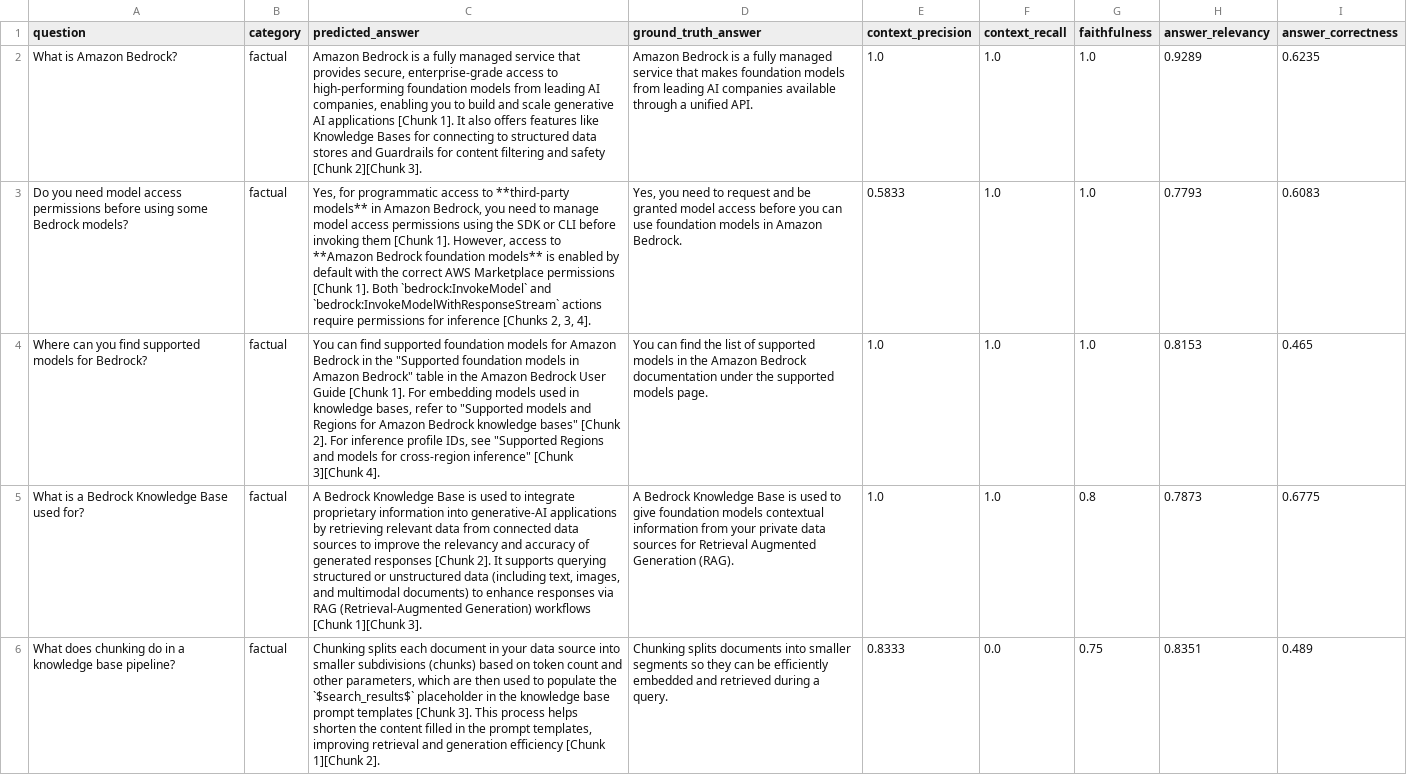
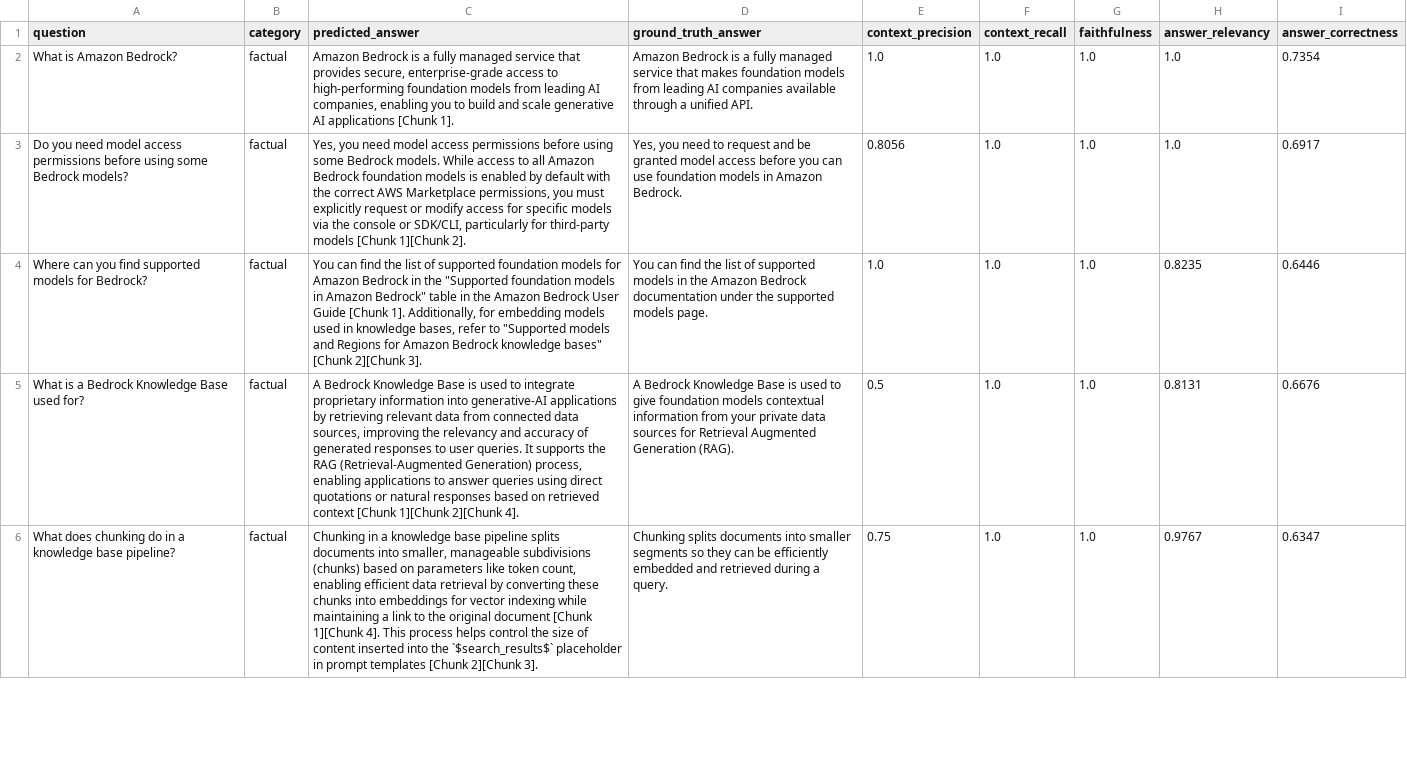
Before and after one commit to diasba/bedrock-rag-eval, a CSV file: reports/per_question_results.csv, drawn as a sheet; only a part is shown; the diff covers the shown part only; the diff names each change by its address in the sheet, - before the commit and + after, or states it on an @@ line.

Commit message:
fix: eval_dataset

```diff
--- a/reports/per_question_results.csv
+++ b/reports/per_question_results.csv
-C2 (predicted_answer): …[Chunk 1]. It also offers features like Knowledge Bases for connecting to structured data stores and Guardrails for content filtering and safety [Chunk 2][Chunk 3].
+C2 (predicted_answer): …[Chunk 1].
-H2 (answer_relevancy): 0.9289
+H2 (answer_relevancy): 1.0
-I2 (answer_correctness): 0.6235
+I2 (answer_correctness): 0.7354
-C3 (predicted_answer): Yes, for programmatic access to **third-party models** in Amazon Bedrock, you need to manage model access permissions using the SDK or CLI before invoking them [Chunk 1]. However, access to **Amazon Bedrock foundation models** is enabled by default with the correct AWS Marketplace permissions [Chunk 1]. Both `bedrock:InvokeModel` and `bedrock:InvokeModelWithResponseStream` actions require permissions for inference [Chunks 2, 3, 4].
+C3 (predicted_answer): Yes, you need model access permissions before using some Bedrock models. While access to all Amazon Bedrock foundation models is enabled by default with the correct AWS Marketplace permissions, you must explicitly request or modify access for specific models via the console or SDK/CLI, particularly for third-party models [Chunk 1][Chunk 2].
-E3 (context_precision): 0.5833
+E3 (context_precision): 0.8056
-H3 (answer_relevancy): 0.7793
+H3 (answer_relevancy): 1.0
-I3 (answer_correctness): 0.6083
+I3 (answer_correctness): 0.6917
-C4 (predicted_answer): …can find supported foundation models for Amazon Bedrock in the "Supported foundation models in Amazon Bedrock" table in the Amazon Bedrock User Guide [Chunk 1]. For embedding models used in knowledge bases, refer to "Supported models and Regions for Amazon Bedrock knowledge bases" [Chunk 2]. For inference profile IDs, see "Supported Regions and models for cross-region inference" [Chunk 3][Chunk 4].
+C4 (predicted_answer): …can find the list of supported foundation models for Amazon Bedrock in the "Supported foundation models in Amazon Bedrock" table in the Amazon Bedrock User Guide [Chunk 1]. Additionally, for embedding models used in knowledge bases, refer to "Supported models and Regions for Amazon Bedrock knowledge bases" [Chunk 2][Chunk 3].
-H4 (answer_relevancy): 0.8153
+H4 (answer_relevancy): 0.8235
-I4 (answer_correctness): 0.465
+I4 (answer_correctness): 0.6446
-C5 (predicted_answer): …connected data sources to improve the relevancy and accuracy of generated responses [Chunk 2]. It supports querying structured or unstructured data (including text, images, and multimodal documents) to enhance responses via RAG (Retrieval-Augmented Generation) workflows [Chunk 1][Chunk 3].
+C5 (predicted_answer): …connected data sources, improving the relevancy and accuracy of generated responses to user queries. It supports the RAG (Retrieval-Augmented Generation) process, enabling applications to answer queries using direct quotations or natural responses based on retrieved context [Chunk 1][Chunk 2][Chunk 4].
-E5 (context_precision): 1.0
+E5 (context_precision): 0.5
-G5 (faithfulness): 0.8
+G5 (faithfulness): 1.0
-H5 (answer_relevancy): 0.7873
+H5 (answer_relevancy): 0.8131
-I5 (answer_correctness): 0.6775
+I5 (answer_correctness): 0.6676
-C6 (predicted_answer): Chunking splits each document in your data source into smaller subdivisions (chunks) based on token count and other parameters, which are then used to populate the `$search_results$` placeholder in the knowledge base prompt templates [Chunk 3]. This process helps shorten the content filled in the prompt templates, improving retrieval and generation efficiency [Chunk 1][Chunk 2].
+C6 (predicted_answer): Chunking in a knowledge base pipeline splits documents into smaller, manageable subdivisions (chunks) based on parameters like token count, enabling efficient data retrieval by converting these chunks into embeddings for vector indexing while maintaining a link to the original document [Chunk 1][Chunk 4]. This process helps control the size of content inserted into the `$search_results$` placeholder in prompt templates [Chunk 2][Chunk 3].
-E6 (context_precision): 0.8333
+E6 (context_precision): 0.75
-F6 (context_recall): 0.0
+F6 (context_recall): 1.0
-G6 (faithfulness): 0.75
+G6 (faithfulness): 1.0
-H6 (answer_relevancy): 0.8351
+H6 (answer_relevancy): 0.9767
-I6 (answer_correctness): 0.489
+I6 (answer_correctness): 0.6347
```
Also changed, not shown: 32 edited cells elsewhere in this file, 5 other files.
